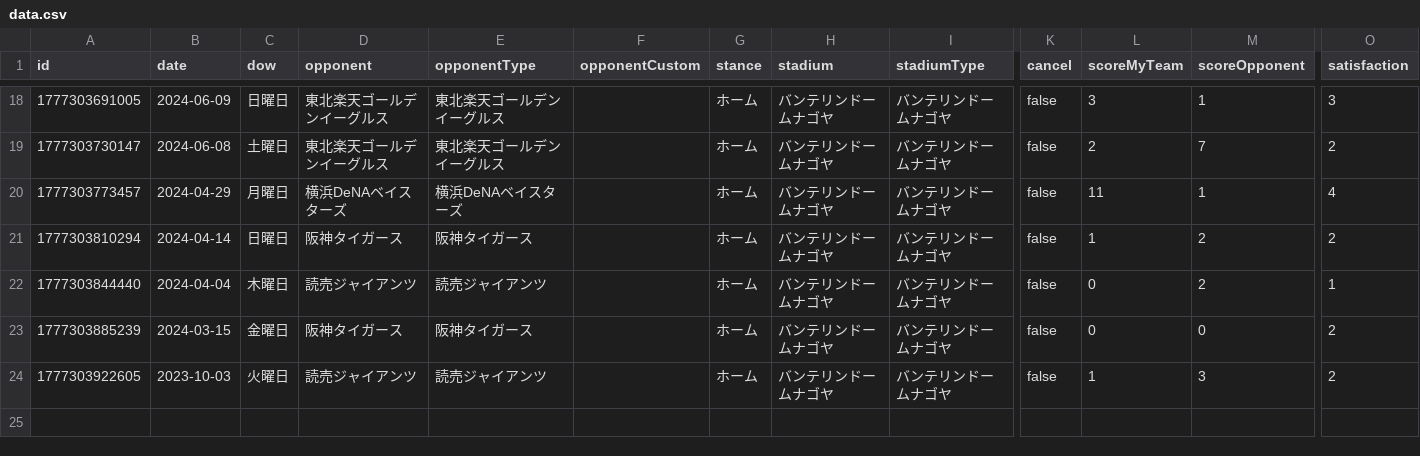
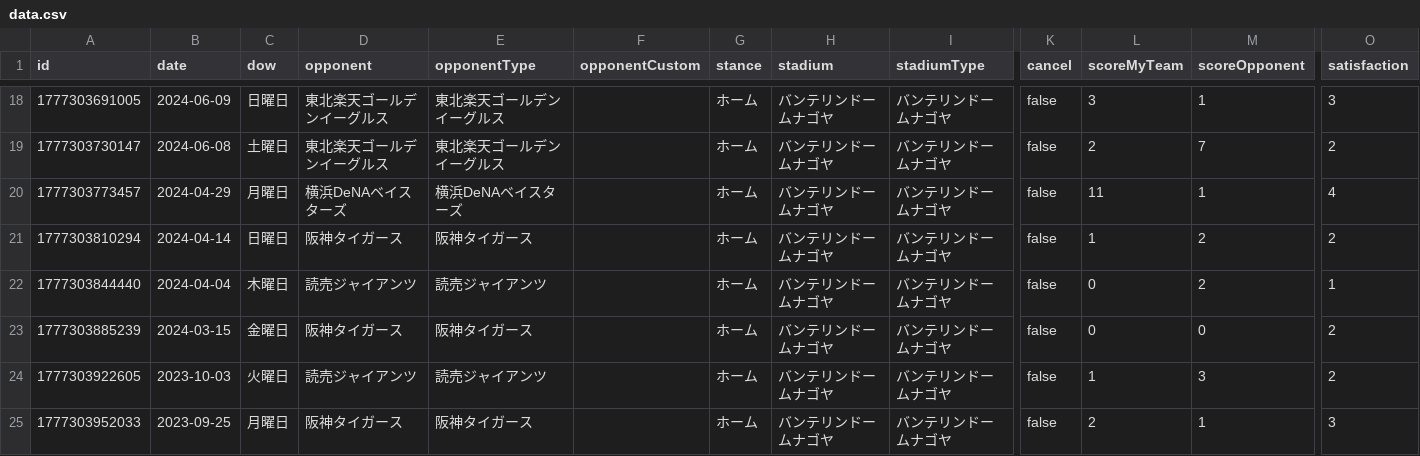
Before and after one commit to TakeshiAihara/baseball_record, a CSV file: data/data.csv, drawn as a sheet; only a part is shown, gaps mark what is left out; rows hold the shown columns only; the diff names each change by its address in the sheet, - before the commit and + after, or states it on an @@ line.

Commit message:
[Baseball App] Add record

```diff
--- a/data/data.csv
+++ b/data/data.csv
+row 25: 1777303952033 | 2023-09-25 | 月曜日 | 阪神タイガース | 阪神タイガース |  | ホーム | バンテリンドームナゴヤ | バンテリンドームナゴヤ | false | 2 | 1 | 3
```
